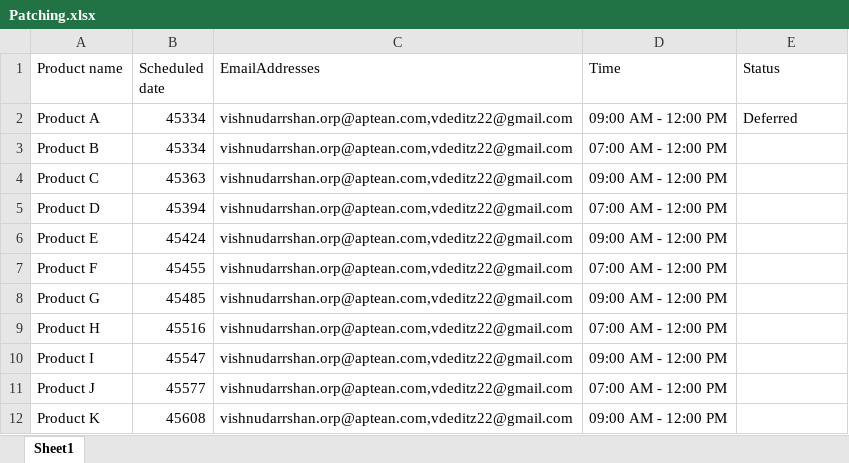
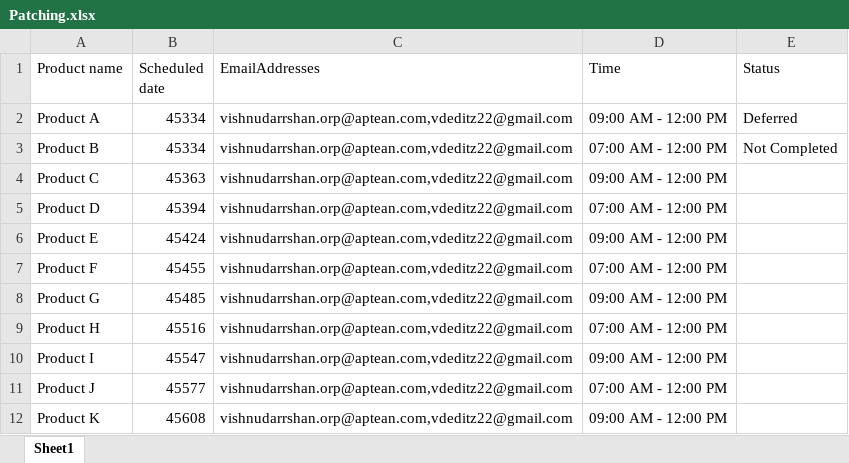
Before and after one commit to vishnudarrshan/Email-Server, an Excel workbook: data/Patching.xlsx, sheet Sheet1, drawn as a sheet; values as stored, in another font and other column widths than the file's, no borders; the diff names each change by its address in the sheet, - before the commit and + after, or states it on an @@ line.

Commit message:
Update Excel file with new status

```diff
--- a/data/Patching.xlsx (sheet Sheet1)
+++ b/data/Patching.xlsx (sheet Sheet1)
-E3 (Status): (empty)
+E3 (Status): Not Completed
```
